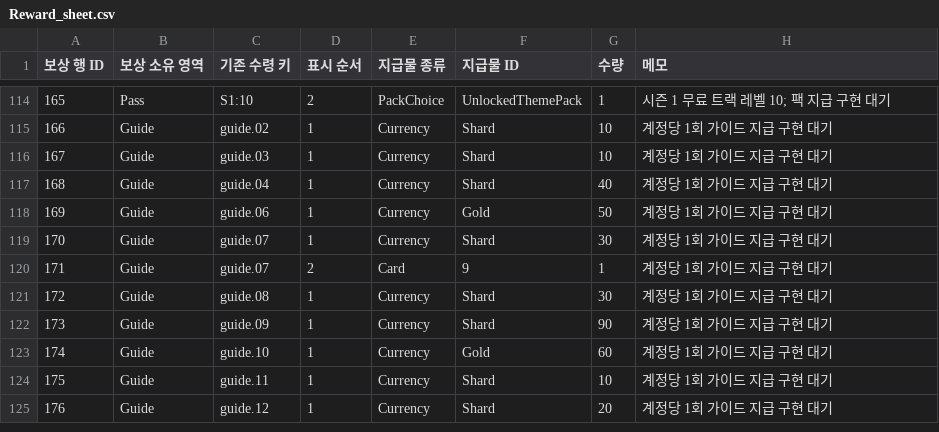
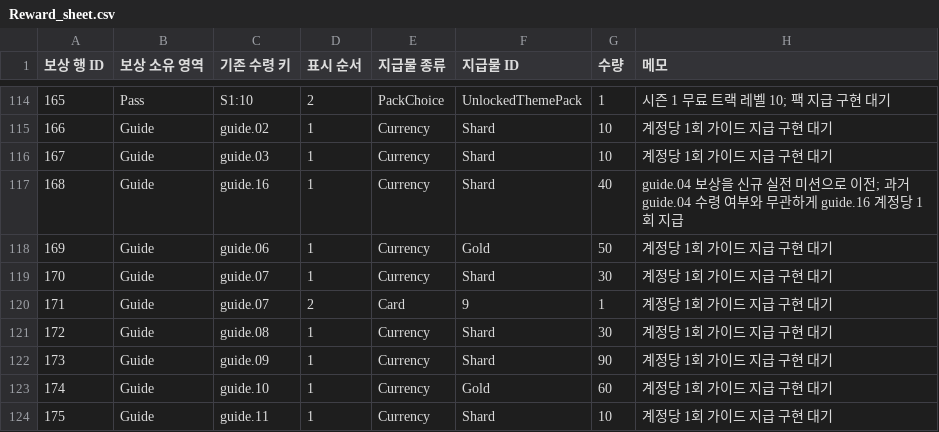
Before and after one commit to hspark-maker/TeamfightTCG_Migriation, a CSV file: docs/SpecData/Reward_sheet.csv, drawn as a sheet; only a part is shown, gaps mark what is left out; the shorter side is filled out with more unchanged rows; the diff names each change by its address in the sheet, - before the commit and + after, or states it on an @@ line.

```diff
--- a/docs/SpecData/Reward_sheet.csv
+++ b/docs/SpecData/Reward_sheet.csv
-C117 (기존 수령 키): guide.04
+C117 (기존 수령 키): guide.16
-H117 (메모): 계정당 1회 가이드 지급 구현 대기
+H117 (메모): guide.04 보상을 신규 실전 미션으로 이전; 과거 guide.04 수령 여부와 무관하게 guide.16 계정당 1회 지급
```
Also changed, not shown: docs/SpecData/Mission_sheet.csv, 57 other files.
